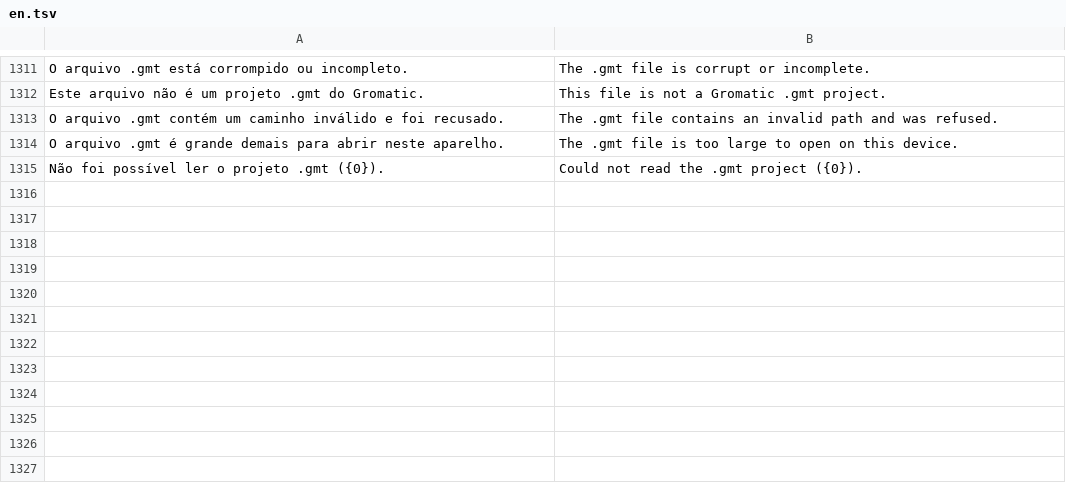
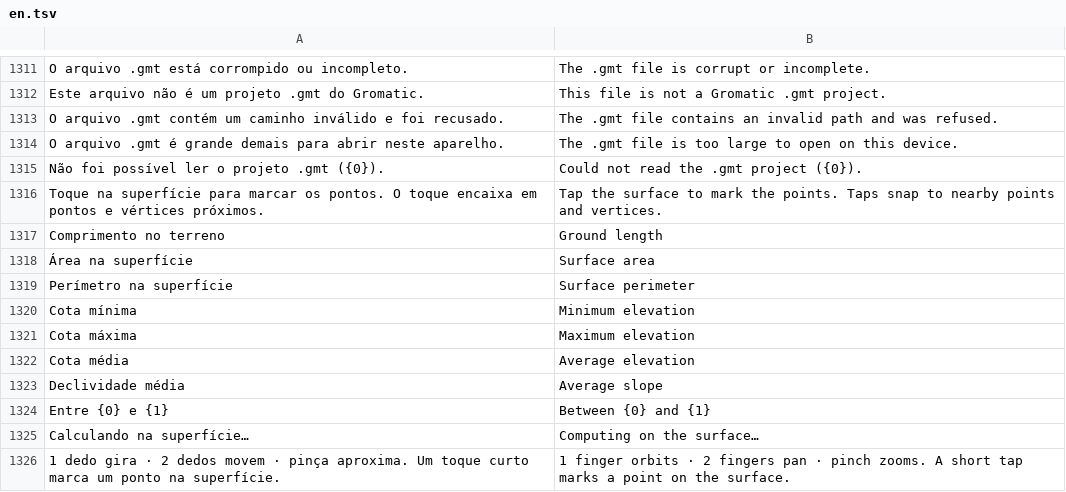
Before and after one commit to psstz-lima/app-dwg, a TSV file: core/src/main/resources/com/appdwg/core/i18n/en.tsv, drawn as a sheet; only a part is shown, gaps mark what is left out.

```diff
--- a/core/src/main/resources/com/appdwg/core/i18n/en.tsv
+++ b/core/src/main/resources/com/appdwg/core/i18n/en.tsv
@@ -1315 +1315,12 @@ O arquivo .gmt é grande demais para abrir neste aparelho.	The .gmt file is too
 Não foi possível ler o projeto .gmt ({0}).	Could not read the .gmt project ({0}).
+Toque na superfície para marcar os pontos. O toque encaixa em pontos e vértices próximos.	Tap the surface to mark the points. Taps snap to nearby points and vertices.
+Comprimento no terreno	Ground length
+Área na superfície	Surface area
+Perímetro na superfície	Surface perimeter
+Cota mínima	Minimum elevation
+Cota máxima	Maximum elevation
+Cota média	Average elevation
+Declividade média	Average slope
+Entre {0} e {1}	Between {0} and {1}
+Calculando na superfície…	Computing on the surface…
+1 dedo gira · 2 dedos movem · pinça aproxima. Um toque curto marca um ponto na superfície.	1 finger orbits · 2 fingers pan · pinch zooms. A short tap marks a point on the surface.
```
Also changed, not shown: 9 other files.
